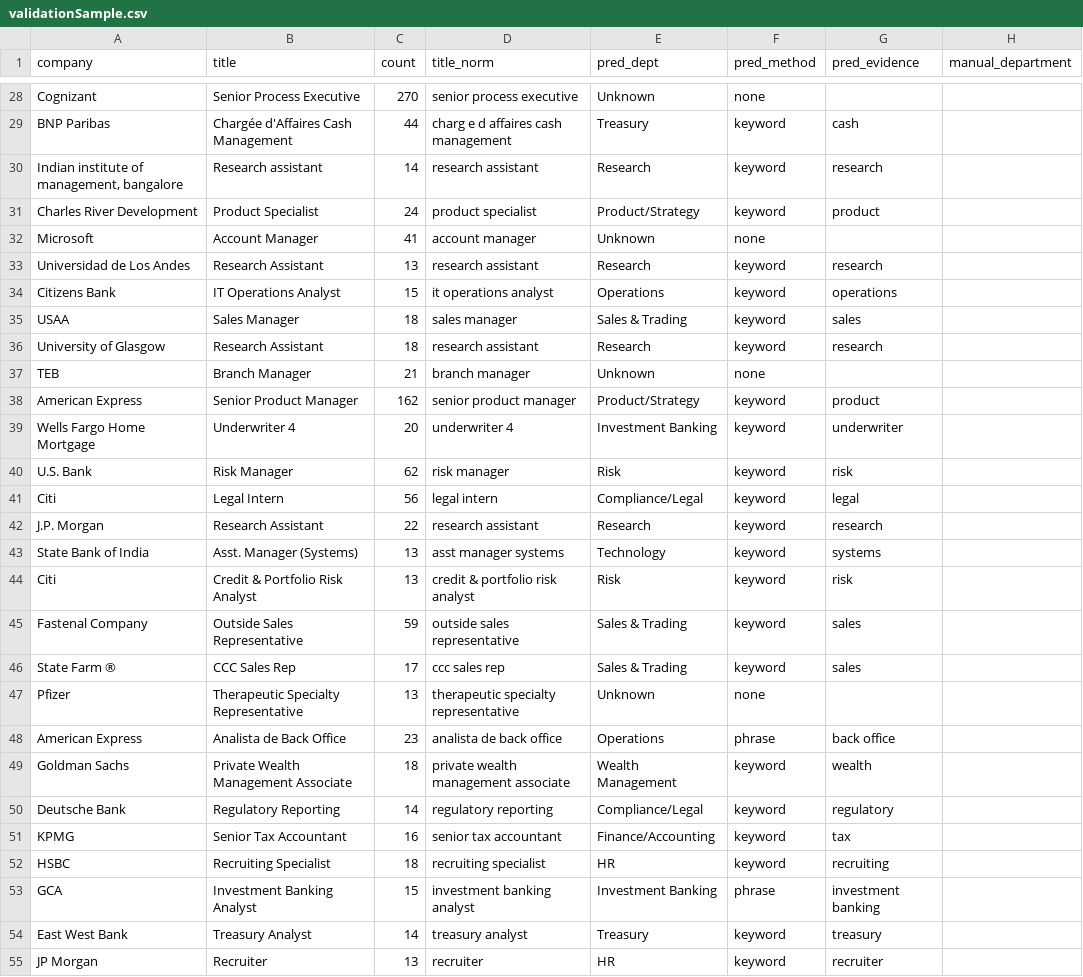
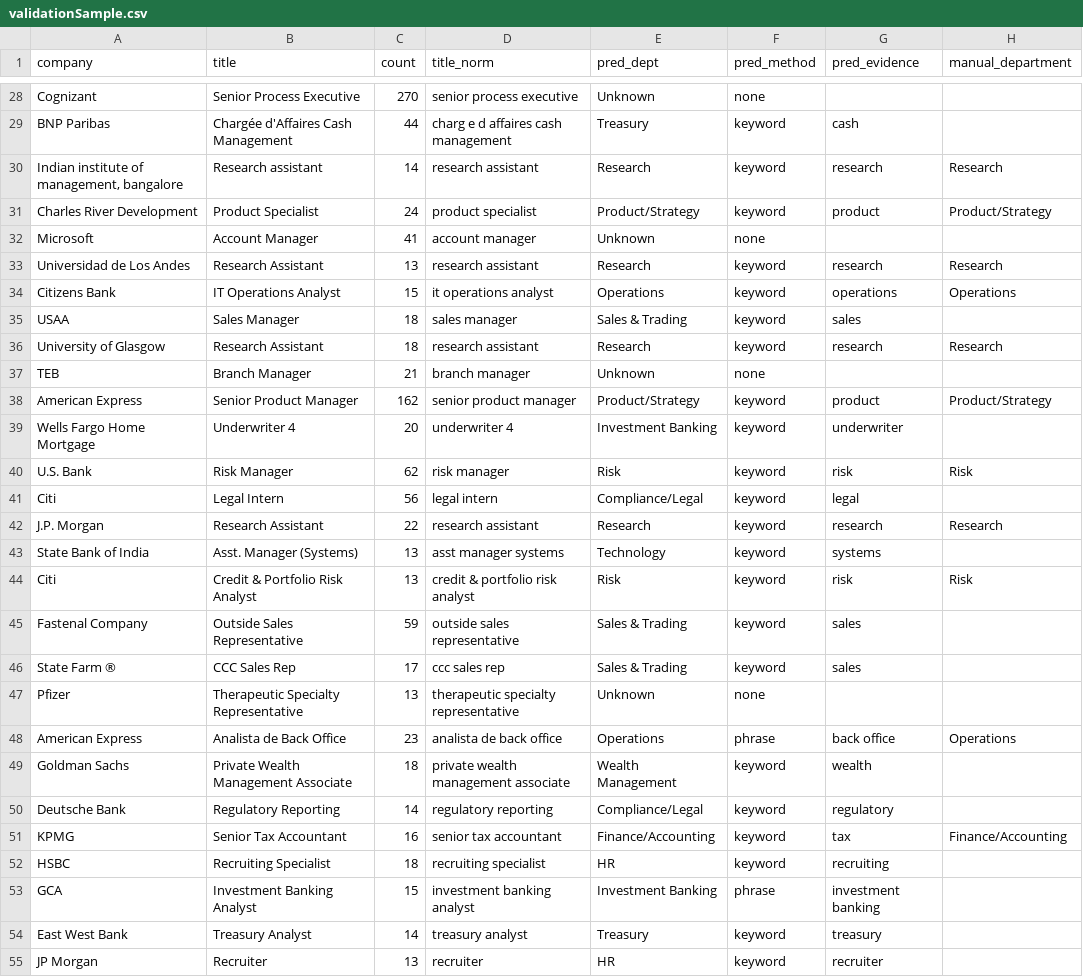
Before and after one commit to sammy03f/URAP, a CSV file: output/validationSample.csv, drawn as a sheet; only a part is shown, gaps mark what is left out; the diff covers the shown part only.

Commit message:
manual laheling of validationSample.csv

```diff
--- a/output/validationSample.csv
+++ b/output/validationSample.csv
@@ -29,17 +29,17 @@ Cognizant,Senior Process Executive,270,senior process executive,Unknown,none,,
 BNP Paribas,Chargée d'Affaires Cash Management,44,charg e d affaires cash management,Treasury,keyword,cash,
-"Indian institute of management, bangalore",Research assistant,14,research assistant,Research,keyword,research,
-Charles River Development,Product Specialist,24,product specialist,Product/Strategy,keyword,product,
+"Indian institute of management, bangalore",Research assistant,14,research assistant,Research,keyword,research,Research
+Charles River Development,Product Specialist,24,product specialist,Product/Strategy,keyword,product,Product/Strategy
 Microsoft,Account Manager,41,account manager,Unknown,none,,
-Universidad de Los Andes,Research Assistant,13,research assistant,Research,keyword,research,
-Citizens Bank,IT Operations Analyst,15,it operations analyst,Operations,keyword,operations,
+Universidad de Los Andes,Research Assistant,13,research assistant,Research,keyword,research,Research
+Citizens Bank,IT Operations Analyst,15,it operations analyst,Operations,keyword,operations,Operations
 USAA,Sales Manager,18,sales manager,Sales & Trading,keyword,sales,
-University of Glasgow,Research Assistant,18,research assistant,Research,keyword,research,
+University of Glasgow,Research Assistant,18,research assistant,Research,keyword,research,Research
 TEB,Branch Manager,21,branch manager,Unknown,none,,
-American Express,Senior Product Manager,162,senior product manager,Product/Strategy,keyword,product,
+American Express,Senior Product Manager,162,senior product manager,Product/Strategy,keyword,product,Product/Strategy
 Wells Fargo Home Mortgage,Underwriter 4,20,underwriter 4,Investment Banking,keyword,underwriter,
-U.S. Bank,Risk Manager,62,risk manager,Risk,keyword,risk,
+U.S. Bank,Risk Manager,62,risk manager,Risk,keyword,risk,Risk
 Citi,Legal Intern,56,legal intern,Compliance/Legal,keyword,legal,
-J.P. Morgan,Research Assistant,22,research assistant,Research,keyword,research,
+J.P. Morgan,Research Assistant,22,research assistant,Research,keyword,research,Research
 State Bank of India,Asst. Manager (Systems),13,asst manager systems,Technology,keyword,systems,
-Citi,Credit & Portfolio Risk Analyst,13,credit & portfolio risk analyst,Risk,keyword,risk,
+Citi,Credit & Portfolio Risk Analyst,13,credit & portfolio risk analyst,Risk,keyword,risk,Risk
 Fastenal Company,Outside Sales Representative,59,outside sales representative,Sales & Trading,keyword,sales,
@@ -47,6 +47,6 @@ State Farm ®,CCC Sales Rep,17,ccc sales rep,Sales & Trading,keyword,sales,
 Pfizer,Therapeutic Specialty Representative,13,therapeutic specialty representative,Unknown,none,,
-American Express,Analista de Back Office,23,analista de back office,Operations,phrase,back office,
+American Express,Analista de Back Office,23,analista de back office,Operations,phrase,back office,Operations
 Goldman Sachs,Private Wealth Management Associate,18,private wealth management associate,Wealth Management,keyword,wealth,
 Deutsche Bank,Regulatory Reporting,14,regulatory reporting,Compliance/Legal,keyword,regulatory,
-KPMG,Senior Tax Accountant,16,senior tax accountant,Finance/Accounting,keyword,tax,
+KPMG,Senior Tax Accountant,16,senior tax accountant,Finance/Accounting,keyword,tax,Finance/Accounting
 HSBC,Recruiting Specialist,18,recruiting specialist,HR,keyword,recruiting,
```
Also changed, not shown: 68 edited cells elsewhere in this file.
